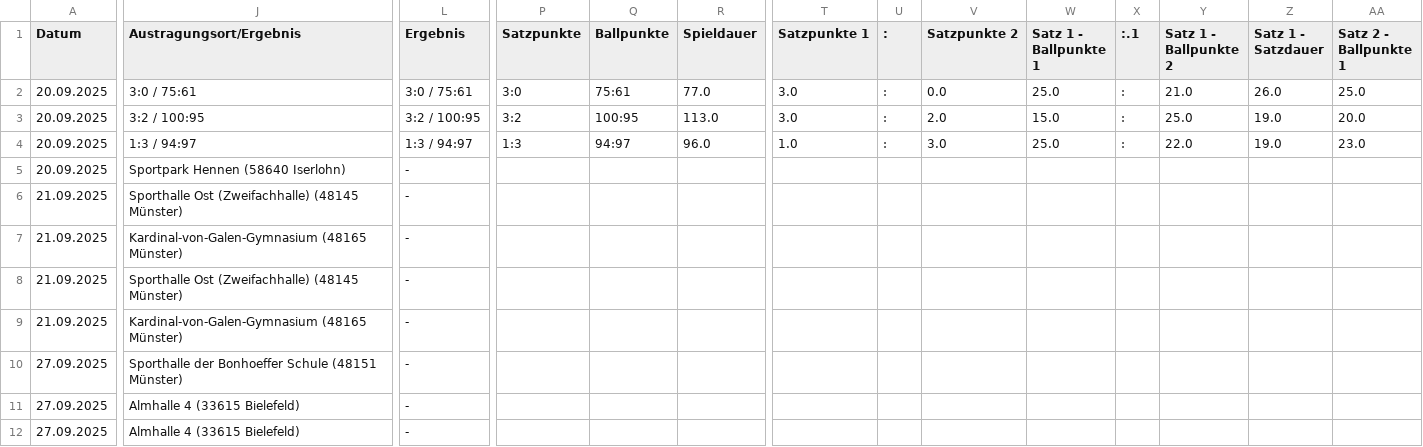
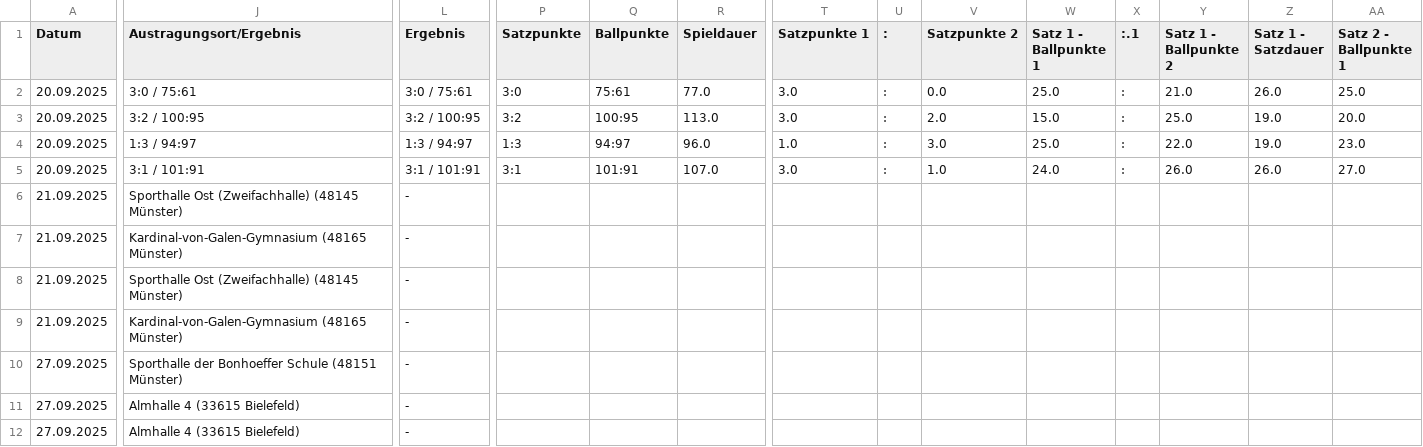
Before and after one commit to uscmuenster/USC-Spielplaene2526, a CSV file: docs/spielplan.csv, drawn as a sheet; only a part is shown, gaps mark what is left out; the diff covers the shown part only; the diff names each change by its address in the sheet, - before the commit and + after, or states it on an @@ line.

```diff
--- a/docs/spielplan.csv
+++ b/docs/spielplan.csv
-J5 (Austragungsort/Ergebnis): Sportpark Hennen (58640 Iserlohn)
+J5 (Austragungsort/Ergebnis): 3:1 / 101:91
-L5 (Ergebnis): -
+L5 (Ergebnis): 3:1 / 101:91
-P5 (Satzpunkte): (empty)
+P5 (Satzpunkte): 3:1
-Q5 (Ballpunkte): (empty)
+Q5 (Ballpunkte): 101:91
-R5 (Spieldauer): (empty)
+R5 (Spieldauer): 107.0
-T5 (Satzpunkte 1): (empty)
+T5 (Satzpunkte 1): 3.0
-U5 (:): (empty)
+U5 (:): :
-V5 (Satzpunkte 2): (empty)
+V5 (Satzpunkte 2): 1.0
-W5 (Satz 1 - Ballpunkte 1): (empty)
+W5 (Satz 1 - Ballpunkte 1): 24.0
-X5 (:.1): (empty)
+X5 (:.1): :
-Y5 (Satz 1 - Ballpunkte 2): (empty)
+Y5 (Satz 1 - Ballpunkte 2): 26.0
-Z5 (Satz 1 - Satzdauer): (empty)
+Z5 (Satz 1 - Satzdauer): 26.0
-AA5 (Satz 2 - Ballpunkte 1): (empty)
+AA5 (Satz 2 - Ballpunkte 1): 27.0
```
Also changed, not shown: 11 edited cells elsewhere in this file.
